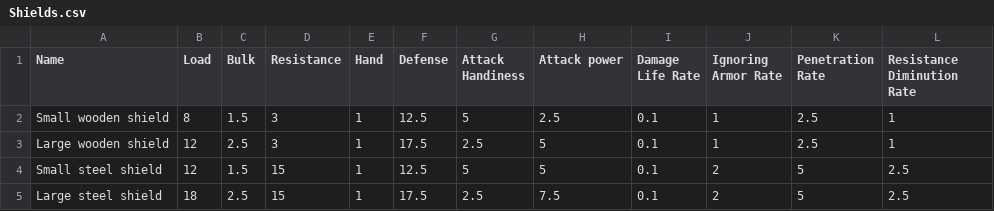
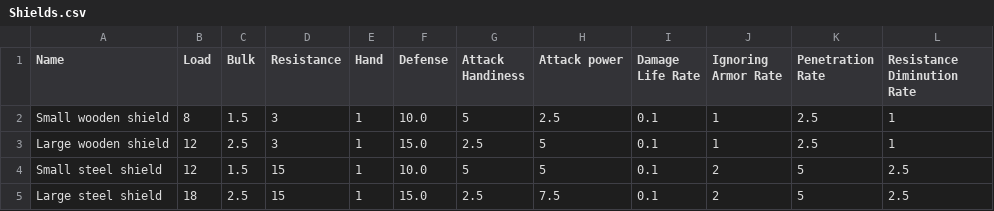
Before and after one commit to Carbooo/RPG_Simplified, a CSV file: data/Shields.csv, drawn as a sheet.

```diff
--- a/data/Shields.csv
+++ b/data/Shields.csv
@@ -1,5 +1,5 @@
 Name,Load,Bulk,Resistance,Hand,Defense,Attack Handiness,Attack power,Damage Life Rate,Ignoring Armor Rate,Penetration Rate,Resistance Diminution Rate
-Small wooden shield,8,1.5,3,1,12.5,5,2.5,0.1,1,2.5,1
-Large wooden shield,12,2.5,3,1,17.5,2.5,5,0.1,1,2.5,1
-Small steel shield,12,1.5,15,1,12.5,5,5,0.1,2,5,2.5
-Large steel shield,18,2.5,15,1,17.5,2.5,7.5,0.1,2,5,2.5
+Small wooden shield,8,1.5,3,1,10.0,5,2.5,0.1,1,2.5,1
+Large wooden shield,12,2.5,3,1,15.0,2.5,5,0.1,1,2.5,1
+Small steel shield,12,1.5,15,1,10.0,5,5,0.1,2,5,2.5
+Large steel shield,18,2.5,15,1,15.0,2.5,7.5,0.1,2,5,2.5
```
Also changed, not shown: data/MeleeWeapons.csv, 8 other files.
